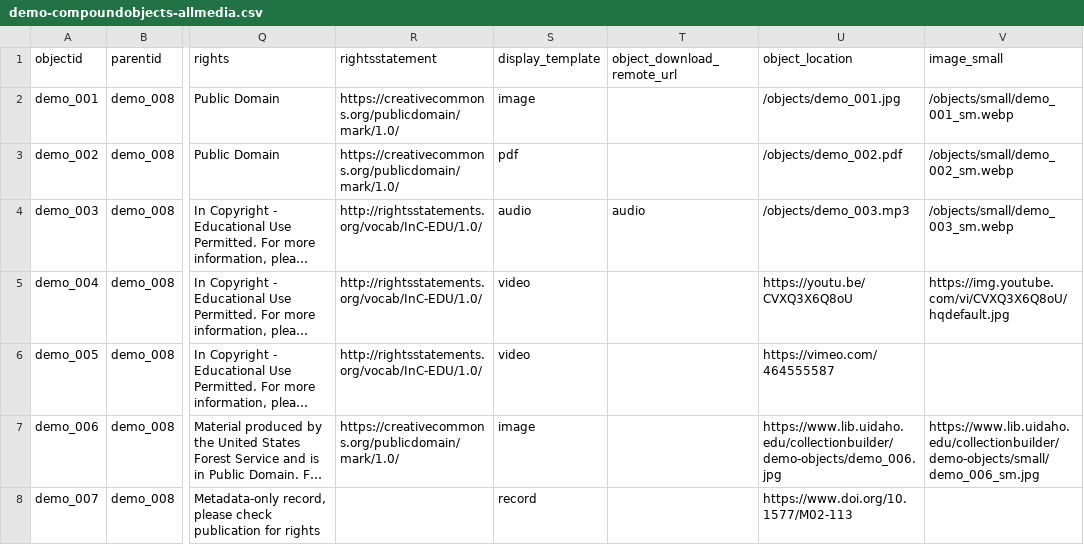
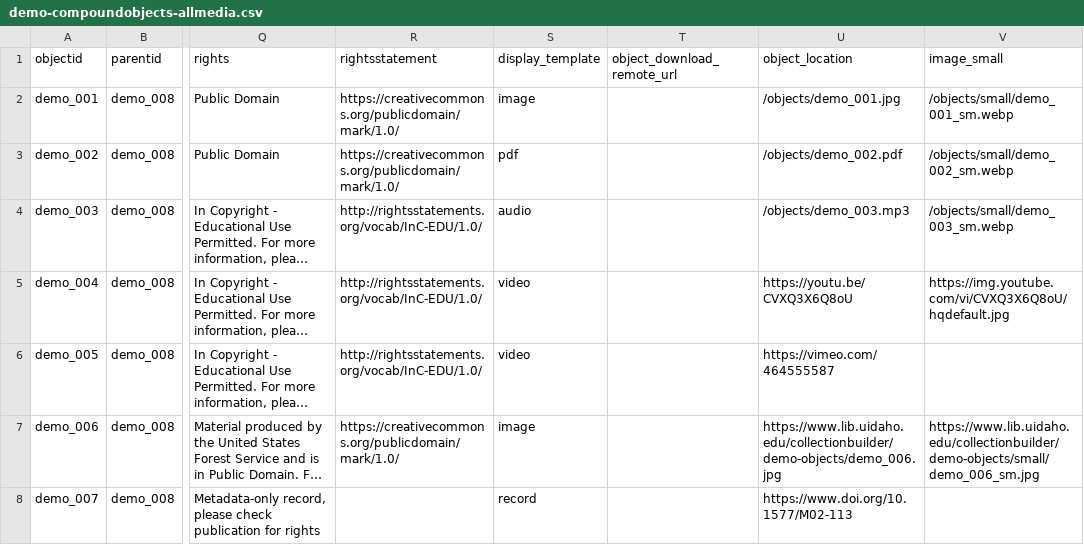
Before and after one commit to sfu-dhil/collectionbuilder-docker-demo, a CSV file: app/_data/demo-compoundobjects-allmedia.csv, drawn as a sheet; only a part is shown, gaps mark what is left out; long unchanged cells end in …; the diff names each change by its address in the sheet, - before the commit and + after, or states it on an @@ line.

```diff
--- a/app/_data/demo-compoundobjects-allmedia.csv
+++ b/app/_data/demo-compoundobjects-allmedia.csv
-T4 (object_download_remote_url): audio
+T4 (object_download_remote_url): (empty)
```
Also changed, not shown: 4 other files.
